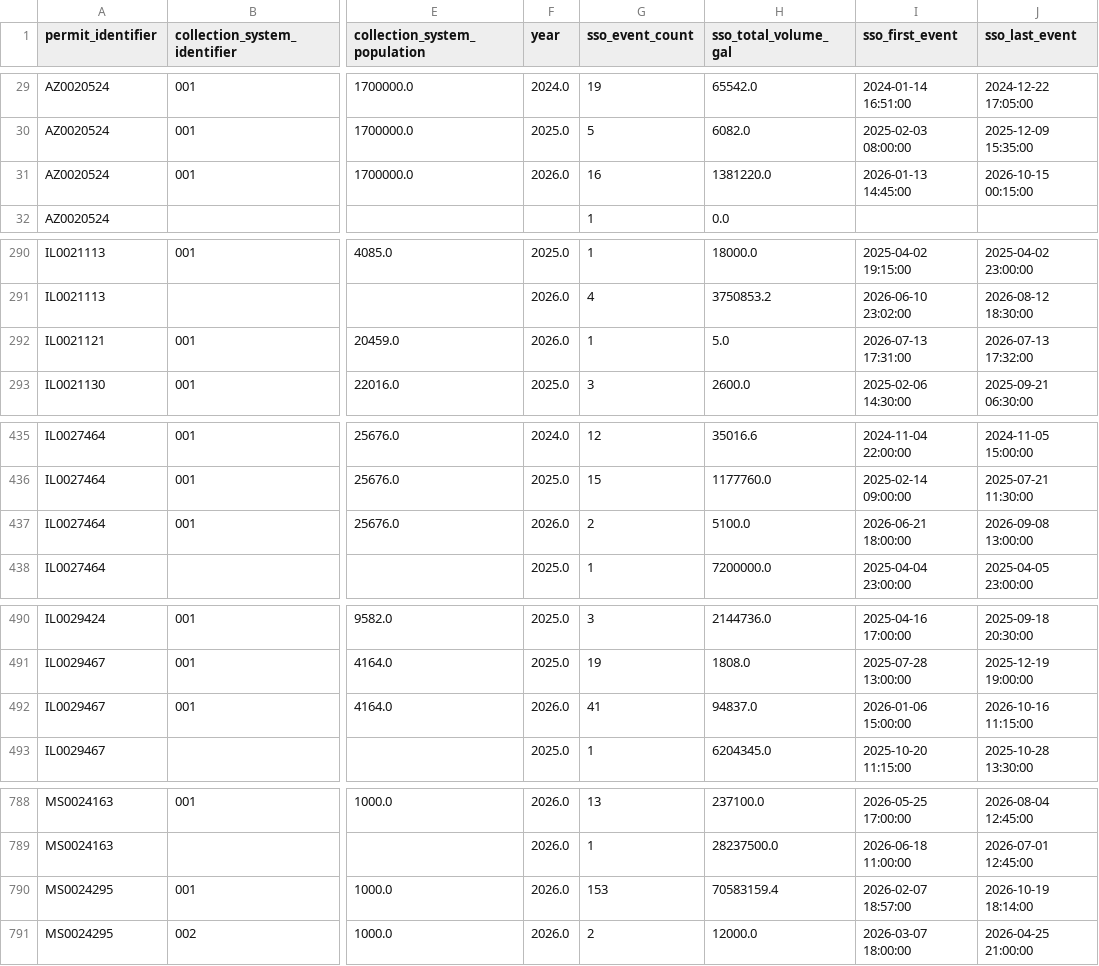
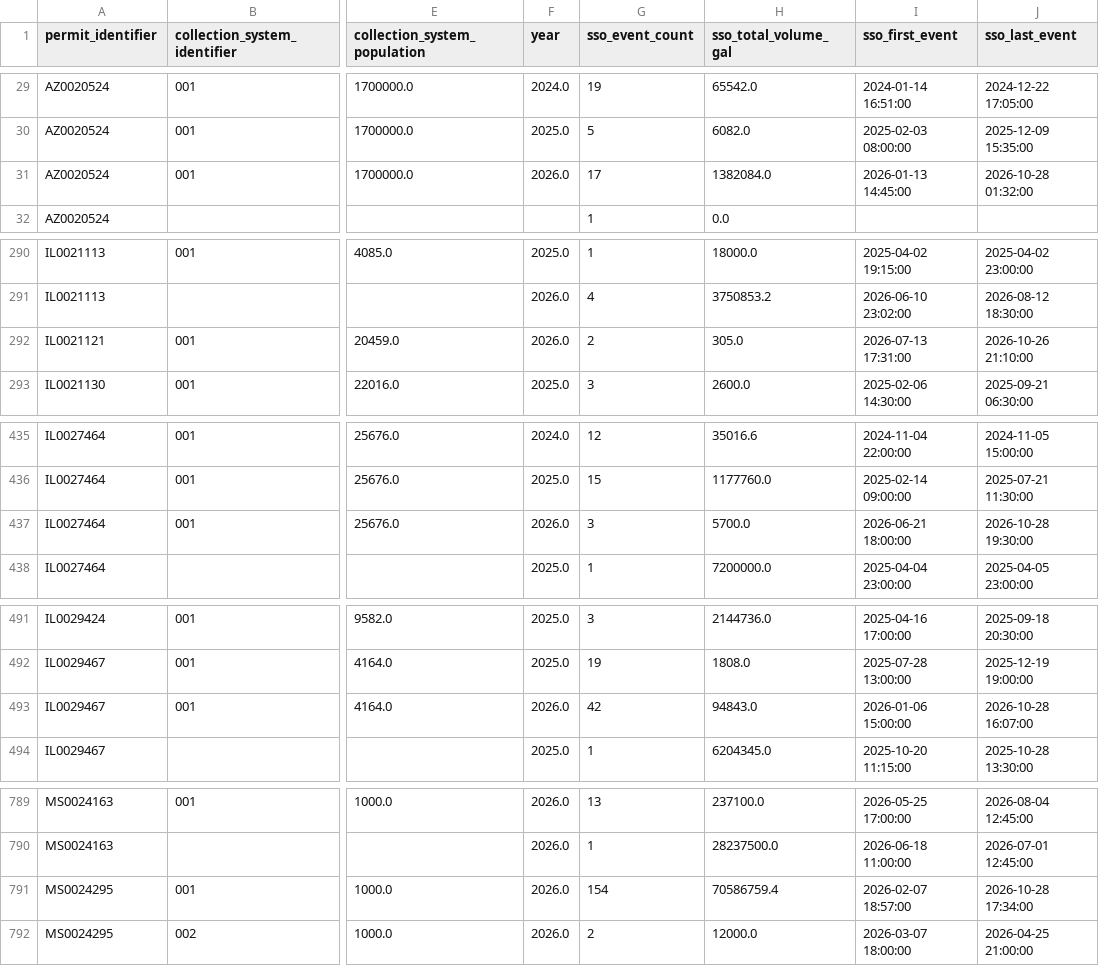
Before and after one commit to camwcolby/sso-project, a CSV file: public_data/sso_summary_by_permit_year.csv, drawn as a sheet; only a part is shown, gaps mark what is left out; addresses are those after the commit; the diff covers the shown part only; the diff names each change by its address in the sheet, - before the commit and + after, or states it on an @@ line.

```diff
--- a/public_data/sso_summary_by_permit_year.csv
+++ b/public_data/sso_summary_by_permit_year.csv
-G31 (sso_event_count): 16
+G31 (sso_event_count): 17
-H31 (sso_total_volume_gal): 1381220.0
+H31 (sso_total_volume_gal): 1382084.0
-J31 (sso_last_event): 2026-10-15 00:15:00
+J31 (sso_last_event): 2026-10-28 01:32:00
-G292 (sso_event_count): 1
+G292 (sso_event_count): 2
-H292 (sso_total_volume_gal): 5.0
+H292 (sso_total_volume_gal): 305.0
-J292 (sso_last_event): 2026-07-13 17:32:00
+J292 (sso_last_event): 2026-10-26 21:10:00
-G437 (sso_event_count): 2
+G437 (sso_event_count): 3
-H437 (sso_total_volume_gal): 5100.0
+H437 (sso_total_volume_gal): 5700.0
-J437 (sso_last_event): 2026-09-08 13:00:00
+J437 (sso_last_event): 2026-10-28 19:30:00
-G493 (sso_event_count): 41
+G493 (sso_event_count): 42
-H493 (sso_total_volume_gal): 94837.0
+H493 (sso_total_volume_gal): 94843.0
-J493 (sso_last_event): 2026-10-16 11:15:00
+J493 (sso_last_event): 2026-10-28 16:07:00
-G791 (sso_event_count): 153
+G791 (sso_event_count): 154
-H791 (sso_total_volume_gal): 70583159.4
+H791 (sso_total_volume_gal): 70586759.4
-J791 (sso_last_event): 2026-10-19 18:14:00
+J791 (sso_last_event): 2026-10-28 17:34:00
```
Also changed, not shown: 3 added rows and 44 edited cells elsewhere in this file, 1 other file.
